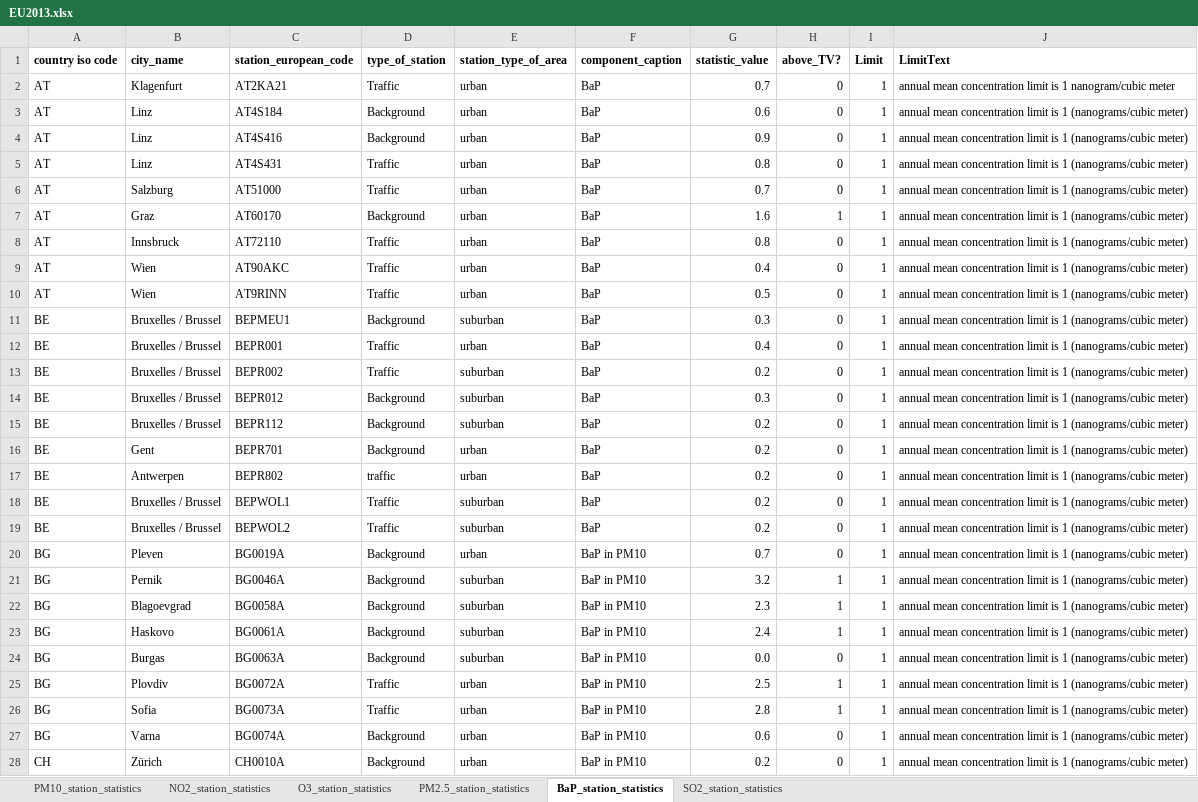
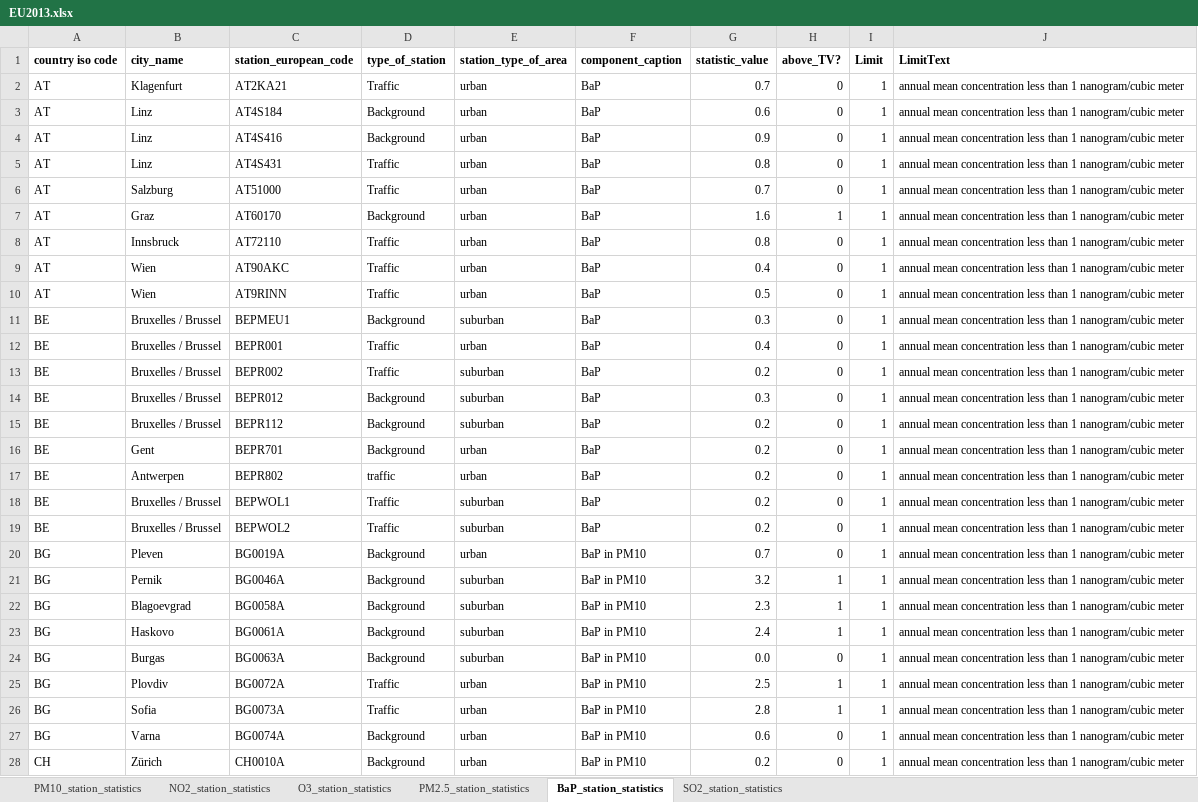
Before and after one commit to pollute/pollute.github.io, an Excel workbook: EUPollute/data/EU2013.xlsx, sheet BaP_station_statistics, drawn as a sheet; only a part is shown; values as stored, in another font and other column widths than the file's, no borders; the diff covers the shown part only; the diff names each change by its address in the sheet, - before the commit and + after, or states it on an @@ line.

```diff
--- a/EUPollute/data/EU2013.xlsx (sheet BaP_station_statistics)
+++ b/EUPollute/data/EU2013.xlsx (sheet BaP_station_statistics)
-J2 (LimitText): …mean concentration limit is 1 nanogram/cubic…
+J2 (LimitText): …mean concentration less than 1 nanogram/cubic…
-J3:J28 (LimitText): …mean concentration limit is 1 (nanograms/cubic meter)
+J3:J28 (LimitText): …mean concentration less than 1 nanogram/cubic meter
```
Also changed, not shown: 230 edited cells elsewhere in this sheet, sheet NO2_station_statistics, sheet PM10_station_statistics, sheet O3_station_statistics, sheet PM2.5_station_statistics, sheet SO2_station_statistics, 1 other file.
